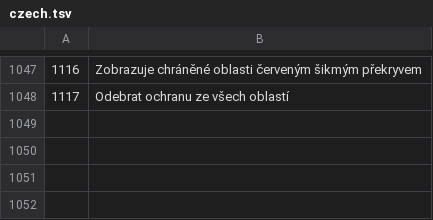
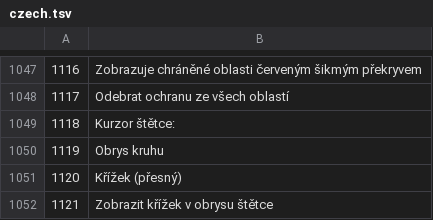
Before and after one commit to AdamMierzwa/fotografista, a TSV file: i18n/czech.tsv, drawn as a sheet; only a part is shown, gaps mark what is left out.

```diff
--- a/i18n/czech.tsv
+++ b/i18n/czech.tsv
@@ -1048 +1048,5 @@
 1117	Odebrat ochranu ze všech oblastí
+1118	Kurzor štětce:
+1119	Obrys kruhu
+1120	Křížek (přesný)
+1121	Zobrazit křížek v obrysu štětce
```
Also changed, not shown: i18n/french.tsv, i18n/italian.tsv, 12 other files.
